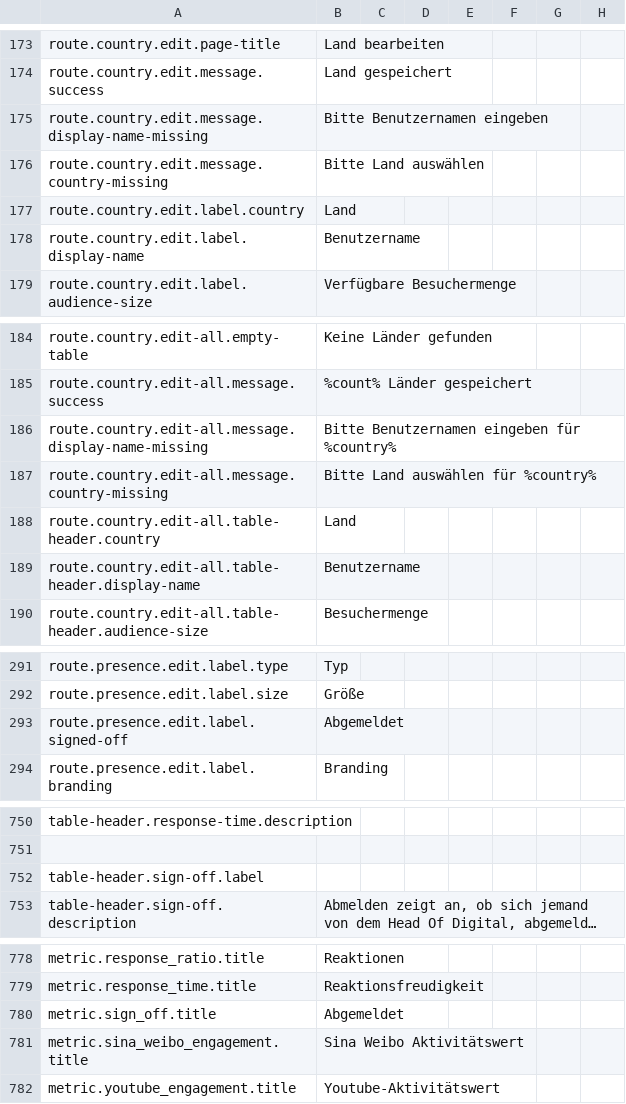
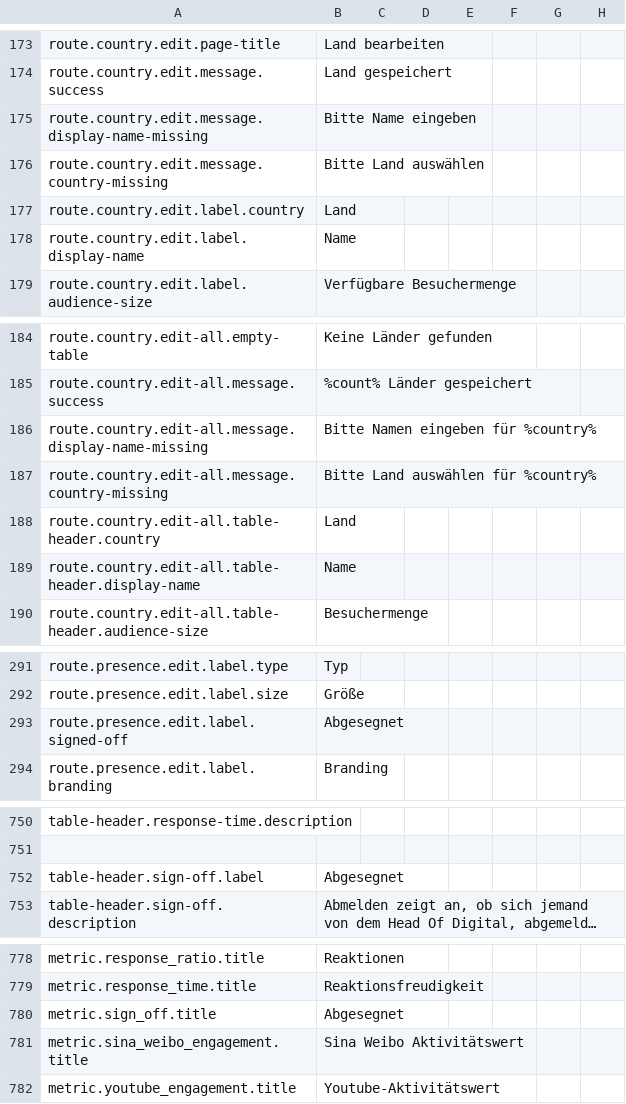
Before and after one commit to outlandishideas/social-monitor, a CSV file: languages/lang.de.csv, drawn as a sheet; only a part is shown, gaps mark what is left out; long unchanged cells end in …; the diff covers the shown part only; the diff names each change by its address in the sheet, - before the commit and + after, or states it on an @@ line.

```diff
--- a/languages/lang.de.csv
+++ b/languages/lang.de.csv
-B175: Bitte Benutzernamen eingeben
+B175: Bitte Name eingeben
-B178: Benutzername
+B178: Name
-B186: Bitte Benutzernamen eingeben für %country%
+B186: Bitte Namen eingeben für %country%
-B189: Benutzername
+B189: Name
-B293: Abgemeldet
+B293: Abgesegnet
-B752: (empty)
+B752: Abgesegnet
-B780: Abgemeldet
+B780: Abgesegnet
```
Also changed, not shown: 2 added rows and 8 edited cells elsewhere in this file, languages/lang.en.csv, 1 other file.
